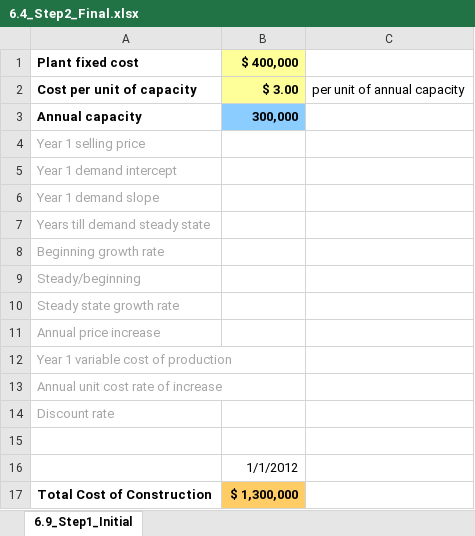
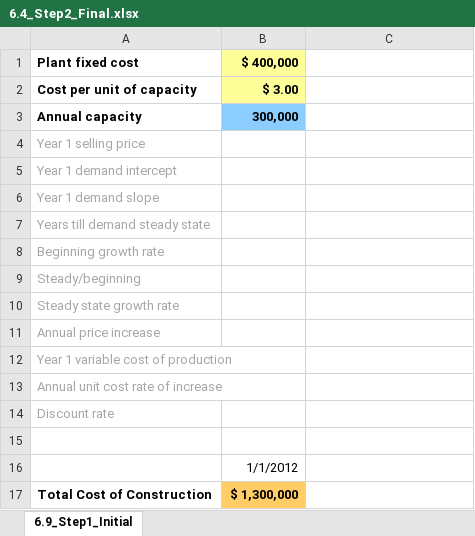
Before and after one commit to leonardodls/hbp-demo-product-1, an Excel workbook: assets/public/Chapter_6_Building_A_Model/documents/resources/Question_6.04.xlsm 2018-09-19/Final/6.4_Step2_Final.xlsx, sheet 6.9_Step1_Initial, drawn as a sheet; values as stored, in another font and other column widths than the file's, no borders; the diff names each change by its address in the sheet, - before the commit and + after, or states it on an @@ line.

```diff
--- a/assets/public/Chapter_6_Building_A_Model/documents/resources/Question_6.04.xlsm 2018-09-19/Final/6.4_Step2_Final.xlsx (sheet 6.9_Step1_Initial)
+++ b/assets/public/Chapter_6_Building_A_Model/documents/resources/Question_6.04.xlsm 2018-09-19/Final/6.4_Step2_Final.xlsx (sheet 6.9_Step1_Initial)
-C2: per unit of annual capacity
+C2: (empty)
```
Also changed, not shown: assets/public/Chapter_6_Building_A_Model/documents/resources/Question_6.05.xlsm 2018-09-19/Final/6.05_Step1_Final.xlsx, assets/public/Chapter_6_Building_A_Model/documents/resources/Question_6.05.xlsm 2018-09-19/Final/6.05_Step1_Initial.xlsx, 13 other files.
